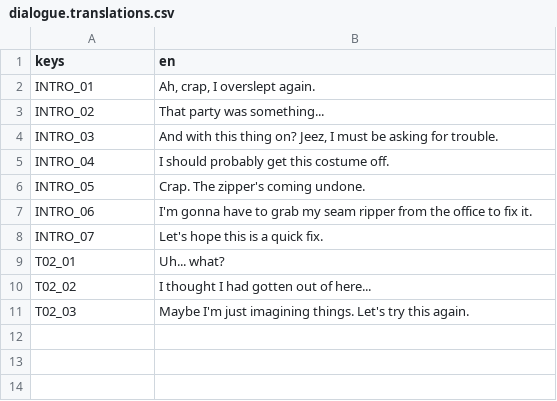
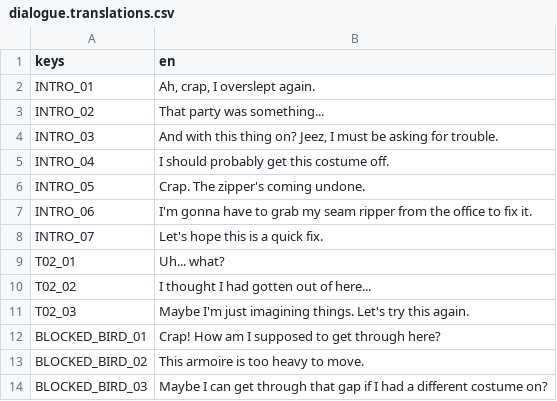
Before and after one commit to alicerunsonfedora/cm-godot, a CSV file: costumemaster/translations/dialogue.translations.csv, drawn as a sheet.

Commit message:
:construction: Add more bits of dialogue for tschmb_04
Signed-off-by: Marquis Kurt <software@marquiskurt.net>

```diff
--- a/costumemaster/translations/dialogue.translations.csv
+++ b/costumemaster/translations/dialogue.translations.csv
@@ -11 +11,4 @@ T02_02,"I thought I had gotten out of here..."
 T02_03,"Maybe I'm just imagining things. Let's try this again."
+BLOCKED_BIRD_01,"Crap! How am I supposed to get through here?"
+BLOCKED_BIRD_02,"This armoire is too heavy to move."
+BLOCKED_BIRD_03,"Maybe I can get through that gap if I had a different costume on?"
```
Also changed, not shown: 4 other files.
